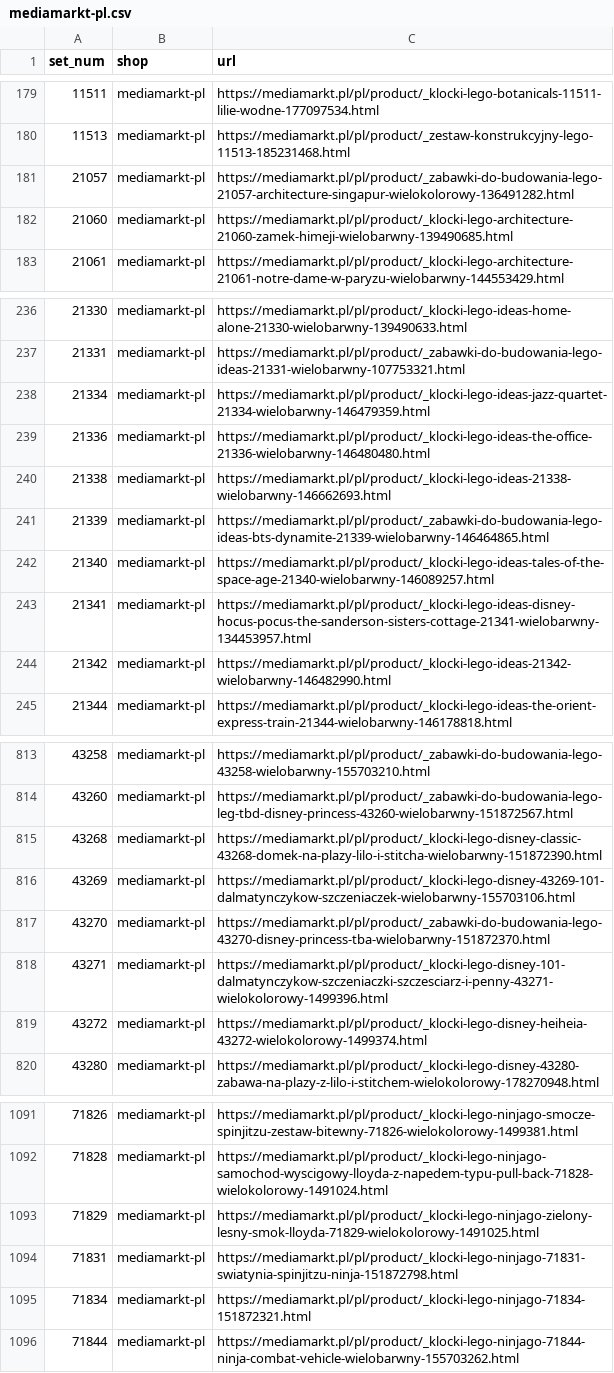
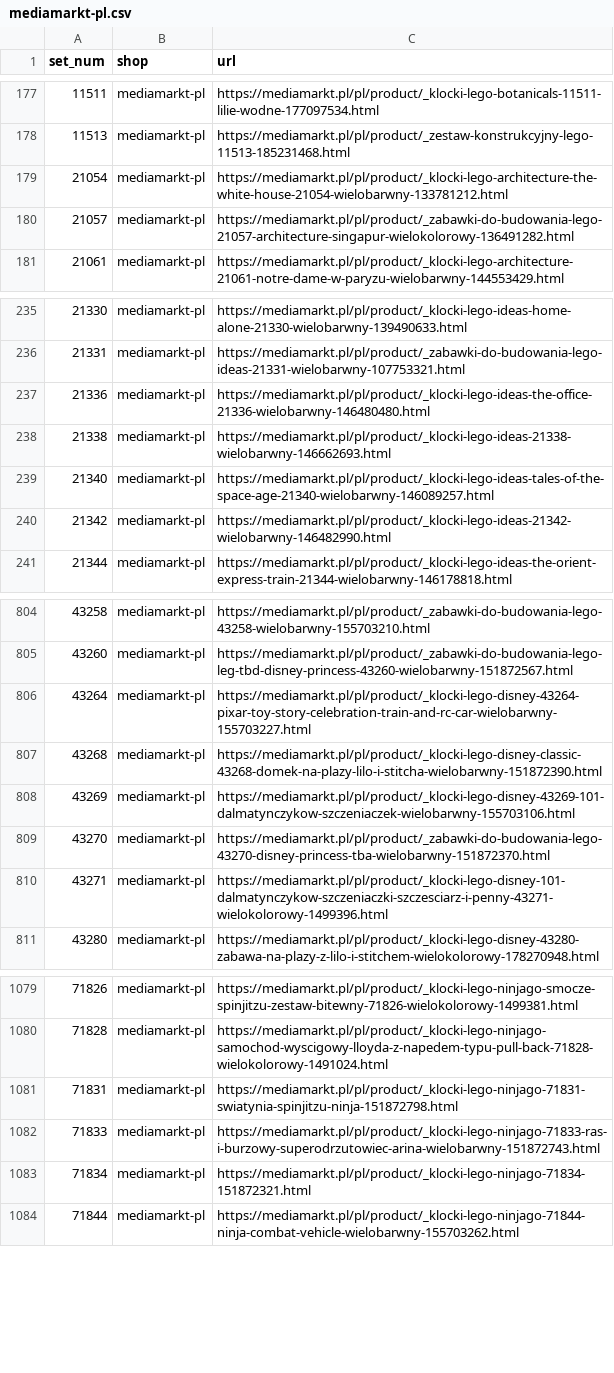
Before and after one commit to galakty/lego-ceny-ue, a CSV file: data/discovered/mediamarkt-pl.csv, drawn as a sheet; only a part is shown, gaps mark what is left out; removed rows and columns are numbered as before the commit, all else as after; the diff covers the shown part only; the diff names each change by its address in the sheet, - before the commit and + after, or states it on an @@ line.

Commit message:
Discovered products 2026-11-23

```diff
--- a/data/discovered/mediamarkt-pl.csv
+++ b/data/discovered/mediamarkt-pl.csv
+row 179: 21054 | mediamarkt-pl | https://mediamarkt.pl/pl/product/_klocki-lego-architecture-the-white-house-21054-wielobarwny-133781212.html
-row 182: 21060 | mediamarkt-pl | https://mediamarkt.pl/pl/product/_klocki-lego-architecture-21060-zamek-himeji-wielobarwny-139490685.html
-row 238: 21334 | mediamarkt-pl | https://mediamarkt.pl/pl/product/_klocki-lego-ideas-jazz-quartet-21334-wielobarwny-146479359.html
-row 241: 21339 | mediamarkt-pl | https://mediamarkt.pl/pl/product/_zabawki-do-budowania-lego-ideas-bts-dynamite-21339-wielobarwny-146464865.html
-row 243: 21341 | mediamarkt-pl | https://mediamarkt.pl/pl/product/_klocki-lego-ideas-disney-hocus-pocus-the-sanderson-sisters-cottage-21341-wielobarwny-134453957.html
+row 806: 43264 | mediamarkt-pl | https://mediamarkt.pl/pl/product/_klocki-lego-disney-43264-pixar-toy-story-celebration-train-and-rc-car-wielobarwny-155703227.html
-row 819: 43272 | mediamarkt-pl | https://mediamarkt.pl/pl/product/_klocki-lego-disney-heiheia-43272-wielokolorowy-1499374.html
-row 1093: 71829 | mediamarkt-pl | https://mediamarkt.pl/pl/product/_klocki-lego-ninjago-zielony-lesny-smok-lloyda-71829-wielokolorowy-1491025.html
+row 1082: 71833 | mediamarkt-pl | https://mediamarkt.pl/pl/product/_klocki-lego-ninjago-71833-ras-i-burzowy-superodrzutowiec-arina-wielobarwny-151872743.html
```
Also changed, not shown: 14 added rows, 19 removed rows and 14 edited cells elsewhere in this file, data/discovered/planetaklockow-pl.csv.
